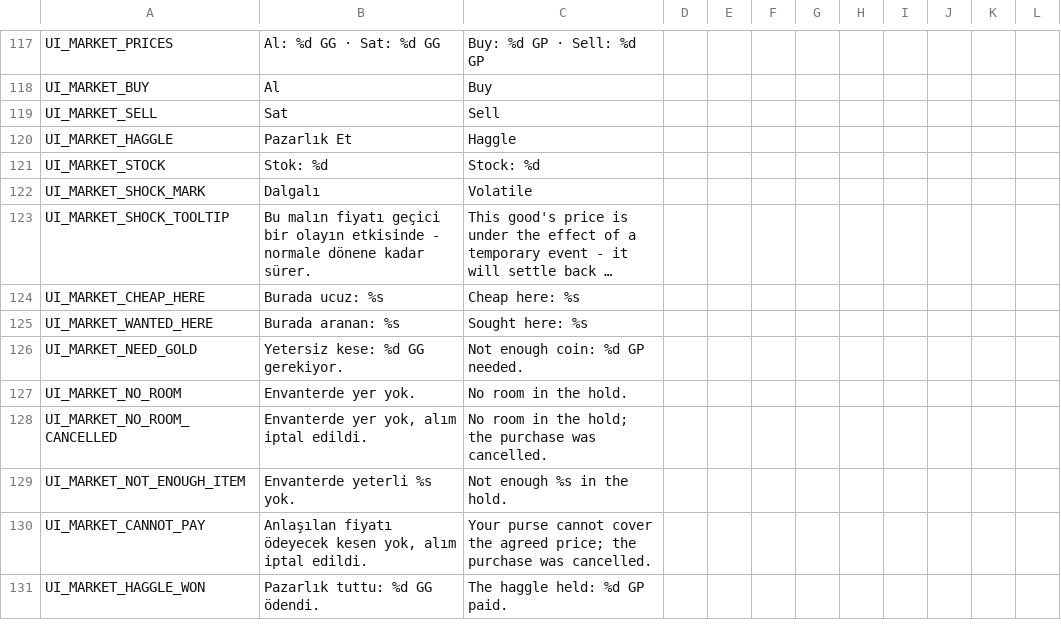
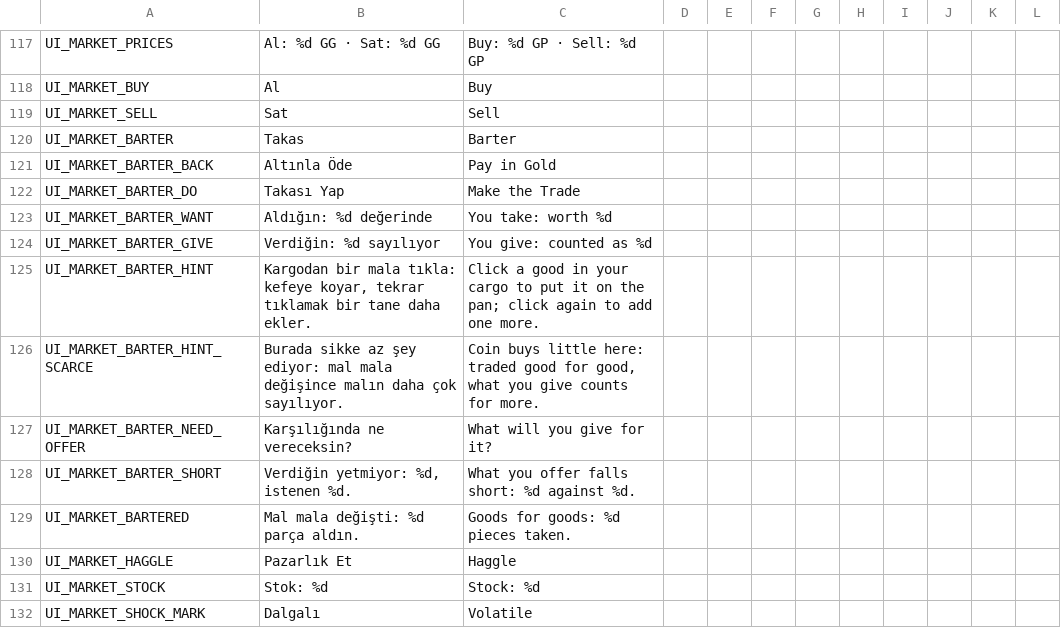
Before and after one commit to ulubatuhan/wayborne, a CSV file: data/locale/ui.csv, drawn as a sheet; only a part is shown, gaps mark what is left out; the shorter side is filled out with more unchanged rows; long unchanged cells end in ….

```diff
--- a/data/locale/ui.csv
+++ b/data/locale/ui.csv
@@ -119,2 +119,12 @@
 "UI_MARKET_SELL","Sat","Sell","","","","","","","","",""
+"UI_MARKET_BARTER","Takas","Barter","","","","","","","","",""
+"UI_MARKET_BARTER_BACK","Altınla Öde","Pay in Gold","","","","","","","","",""
+"UI_MARKET_BARTER_DO","Takası Yap","Make the Trade","","","","","","","","",""
+"UI_MARKET_BARTER_WANT","Aldığın: %d değerinde","You take: worth %d","","","","","","","","",""
+"UI_MARKET_BARTER_GIVE","Verdiğin: %d sayılıyor","You give: counted as %d","","","","","","","","",""
+"UI_MARKET_BARTER_HINT","Kargodan bir mala tıkla: kefeye koyar, tekrar tıklamak bir tane daha ekler.","Click a good in your cargo to put it on the pan; click again to add one more.","","","","","","","","",""
+"UI_MARKET_BARTER_HINT_SCARCE","Burada sikke az şey ediyor: mal mala değişince malın daha çok sayılıyor.","Coin buys little here: traded good for good, what you give counts for more.","","","","","","","","",""
+"UI_MARKET_BARTER_NEED_OFFER","Karşılığında ne vereceksin?","What will you give for it?","","","","","","","","",""
+"UI_MARKET_BARTER_SHORT","Verdiğin yetmiyor: %d, istenen %d.","What you offer falls short: %d against %d.","","","","","","","","",""
+"UI_MARKET_BARTERED","Mal mala değişti: %d parça aldın.","Goods for goods: %d pieces taken.","","","","","","","","",""
 "UI_MARKET_HAGGLE","Pazarlık Et","Haggle","","","","","","","","",""
```
Also changed, not shown: 7 other files.
